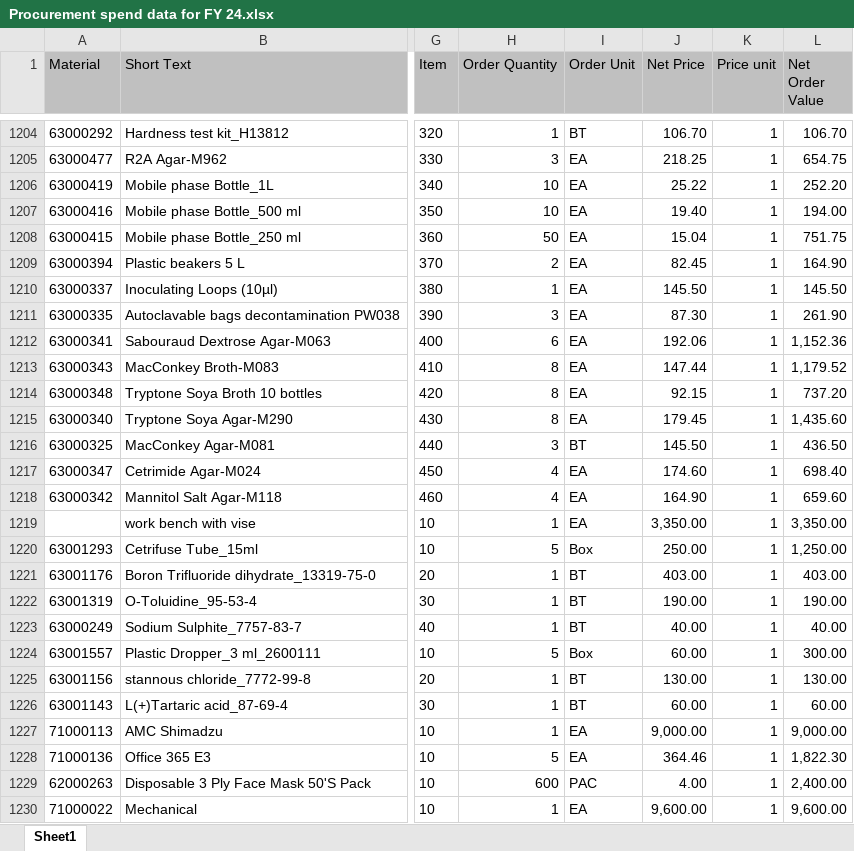
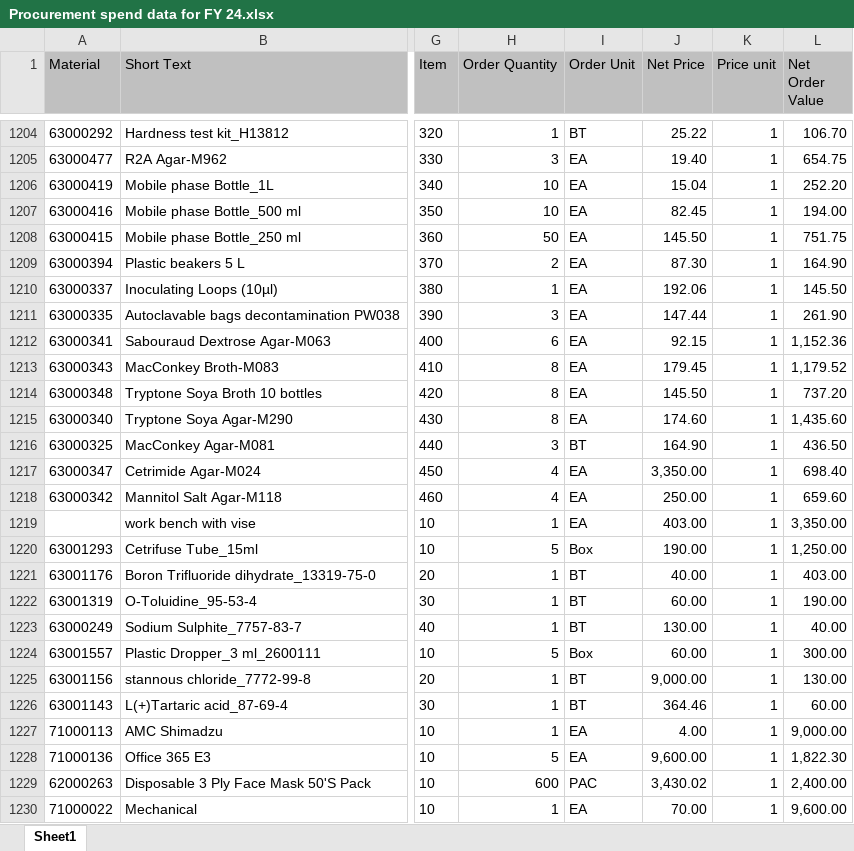
Before and after one commit to Vibhushitthescguy/spend-intelligence-agenticAI, an Excel workbook: Procurement spend data for FY 24.xlsx, sheet Sheet1, drawn as a sheet; only a part is shown, gaps mark what is left out; values as stored, in another font and other column widths than the file's, no borders; the diff covers the shown part only; the diff names each change by its address in the sheet, - before the commit and + after, or states it on an @@ line.

```diff
--- a/Procurement spend data for FY 24.xlsx (sheet Sheet1)
+++ b/Procurement spend data for FY 24.xlsx (sheet Sheet1)
-J1204 (Net Price): 106.70
+J1204 (Net Price): 25.22
-J1205 (Net Price): 218.25
+J1205 (Net Price): 19.40
-J1206 (Net Price): 25.22
+J1206 (Net Price): 15.04
-J1207 (Net Price): 19.40
+J1207 (Net Price): 82.45
-J1208 (Net Price): 15.04
+J1208 (Net Price): 145.50
-J1209 (Net Price): 82.45
+J1209 (Net Price): 87.30
-J1210 (Net Price): 145.50
+J1210 (Net Price): 192.06
-J1211 (Net Price): 87.30
+J1211 (Net Price): 147.44
-J1212 (Net Price): 192.06
+J1212 (Net Price): 92.15
-J1213 (Net Price): 147.44
+J1213 (Net Price): 179.45
-J1214 (Net Price): 92.15
+J1214 (Net Price): 145.50
-J1215 (Net Price): 179.45
+J1215 (Net Price): 174.60
-J1216 (Net Price): 145.50
+J1216 (Net Price): 164.90
-J1217 (Net Price): 174.60
+J1217 (Net Price): 3,350.00
-J1218 (Net Price): 164.90
+J1218 (Net Price): 250.00
-J1219 (Net Price): 3,350.00
+J1219 (Net Price): 403.00
-J1220 (Net Price): 250.00
+J1220 (Net Price): 190.00
-J1221 (Net Price): 403.00
+J1221 (Net Price): 40.00
-J1222 (Net Price): 190.00
+J1222 (Net Price): 60.00
-J1223 (Net Price): 40.00
+J1223 (Net Price): 130.00
-J1225 (Net Price): 130.00
+J1225 (Net Price): 9,000.00
-J1226 (Net Price): 60.00
+J1226 (Net Price): 364.46
-J1227 (Net Price): 9,000.00
+J1227 (Net Price): 4.00
-J1228 (Net Price): 364.46
+J1228 (Net Price): 9,600.00
-J1229 (Net Price): 4.00
+J1229 (Net Price): 3,430.02
-J1230 (Net Price): 9,600.00
+J1230 (Net Price): 70.00
```
Also changed, not shown: 1596 edited cells elsewhere in this sheet, 2 other files.
